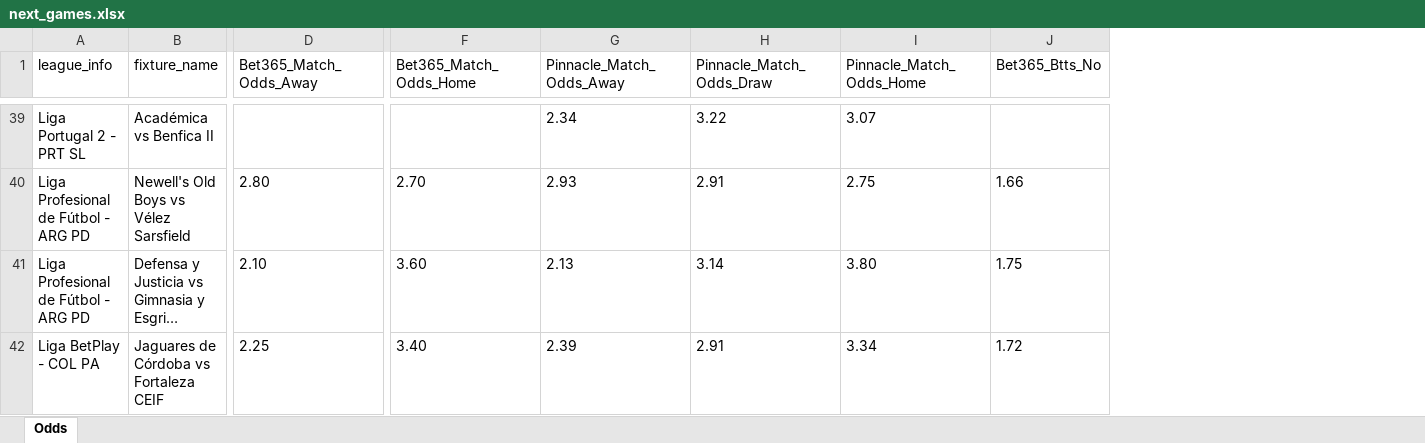
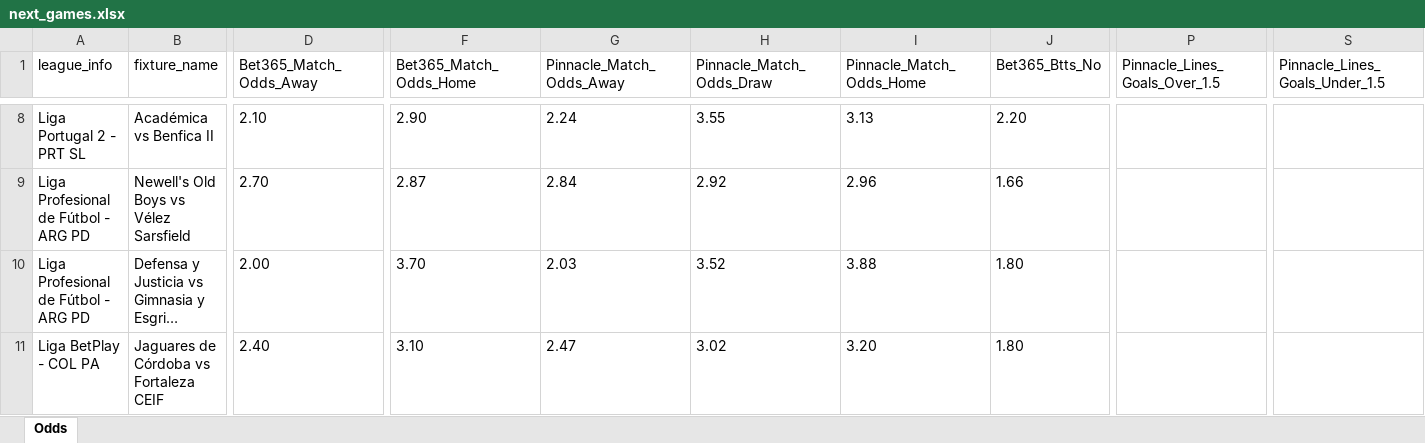
Before and after one commit to aimidas1/pinnacle_bet365_odds_data, an Excel workbook: data/season_2026/next_games/next_games.xlsx, sheet Odds, drawn as a sheet; only a part is shown, gaps mark what is left out; long unchanged cells end in …; values as stored, in another font and other column widths than the file's, no borders; addresses are those after the commit; the diff covers the shown part only; the diff names each change by its address in the sheet, - before the commit and + after, or states it on an @@ line.

```diff
--- a/data/season_2026/next_games/next_games.xlsx (sheet Odds)
+++ b/data/season_2026/next_games/next_games.xlsx (sheet Odds)
+column P (Pinnacle_Lines_Goals_Over_1.5), empty
+column S (Pinnacle_Lines_Goals_Under_1.5), empty
-D8 (Bet365_Match_Odds_Away): (empty)
+D8 (Bet365_Match_Odds_Away): 2.10
-F8 (Bet365_Match_Odds_Home): (empty)
+F8 (Bet365_Match_Odds_Home): 2.90
-G8 (Pinnacle_Match_Odds_Away): 2.34
+G8 (Pinnacle_Match_Odds_Away): 2.24
-H8 (Pinnacle_Match_Odds_Draw): 3.22
+H8 (Pinnacle_Match_Odds_Draw): 3.55
-I8 (Pinnacle_Match_Odds_Home): 3.07
+I8 (Pinnacle_Match_Odds_Home): 3.13
-J8 (Bet365_Btts_No): (empty)
+J8 (Bet365_Btts_No): 2.20
-D9 (Bet365_Match_Odds_Away): 2.80
+D9 (Bet365_Match_Odds_Away): 2.70
-F9 (Bet365_Match_Odds_Home): 2.70
+F9 (Bet365_Match_Odds_Home): 2.87
-G9 (Pinnacle_Match_Odds_Away): 2.93
+G9 (Pinnacle_Match_Odds_Away): 2.84
-H9 (Pinnacle_Match_Odds_Draw): 2.91
+H9 (Pinnacle_Match_Odds_Draw): 2.92
-I9 (Pinnacle_Match_Odds_Home): 2.75
+I9 (Pinnacle_Match_Odds_Home): 2.96
-D10 (Bet365_Match_Odds_Away): 2.10
+D10 (Bet365_Match_Odds_Away): 2.00
-F10 (Bet365_Match_Odds_Home): 3.60
+F10 (Bet365_Match_Odds_Home): 3.70
-G10 (Pinnacle_Match_Odds_Away): 2.13
+G10 (Pinnacle_Match_Odds_Away): 2.03
-H10 (Pinnacle_Match_Odds_Draw): 3.14
+H10 (Pinnacle_Match_Odds_Draw): 3.52
-I10 (Pinnacle_Match_Odds_Home): 3.80
+I10 (Pinnacle_Match_Odds_Home): 3.88
-J10 (Bet365_Btts_No): 1.75
+J10 (Bet365_Btts_No): 1.80
-D11 (Bet365_Match_Odds_Away): 2.25
+D11 (Bet365_Match_Odds_Away): 2.40
-F11 (Bet365_Match_Odds_Home): 3.40
+F11 (Bet365_Match_Odds_Home): 3.10
-G11 (Pinnacle_Match_Odds_Away): 2.39
+G11 (Pinnacle_Match_Odds_Away): 2.47
-H11 (Pinnacle_Match_Odds_Draw): 2.91
+H11 (Pinnacle_Match_Odds_Draw): 3.02
-I11 (Pinnacle_Match_Odds_Home): 3.34
+I11 (Pinnacle_Match_Odds_Home): 3.20
-J11 (Bet365_Btts_No): 1.72
+J11 (Bet365_Btts_No): 1.80
```
Also changed, not shown: 33 added rows, 35 removed rows and 1082 edited cells elsewhere in this sheet.
